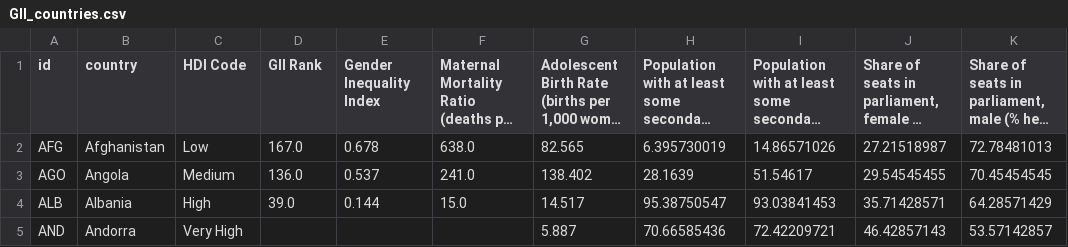
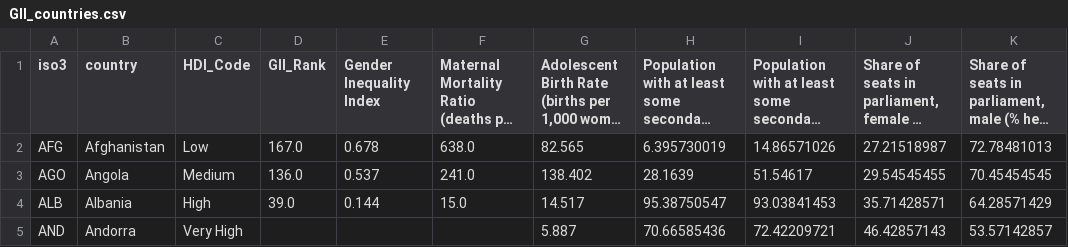
Before and after one commit to AbdullaMashaly/Human_Development_Index, a CSV file: csv tables/GII_countries.csv, drawn as a sheet; only a part is shown; long unchanged cells end in …; the diff names each change by its address in the sheet, - before the commit and + after, or states it on an @@ line.

```diff
--- a/csv tables/GII_countries.csv
+++ b/csv tables/GII_countries.csv
-A1: id
+A1: iso3
-C1: HDI Code
+C1: HDI_Code
-D1: GII Rank
+D1: GII_Rank
```
Also changed, not shown: csv tables/IHDI_countries.csv, csv tables/IHDI_levels.csv, 27 other files.
